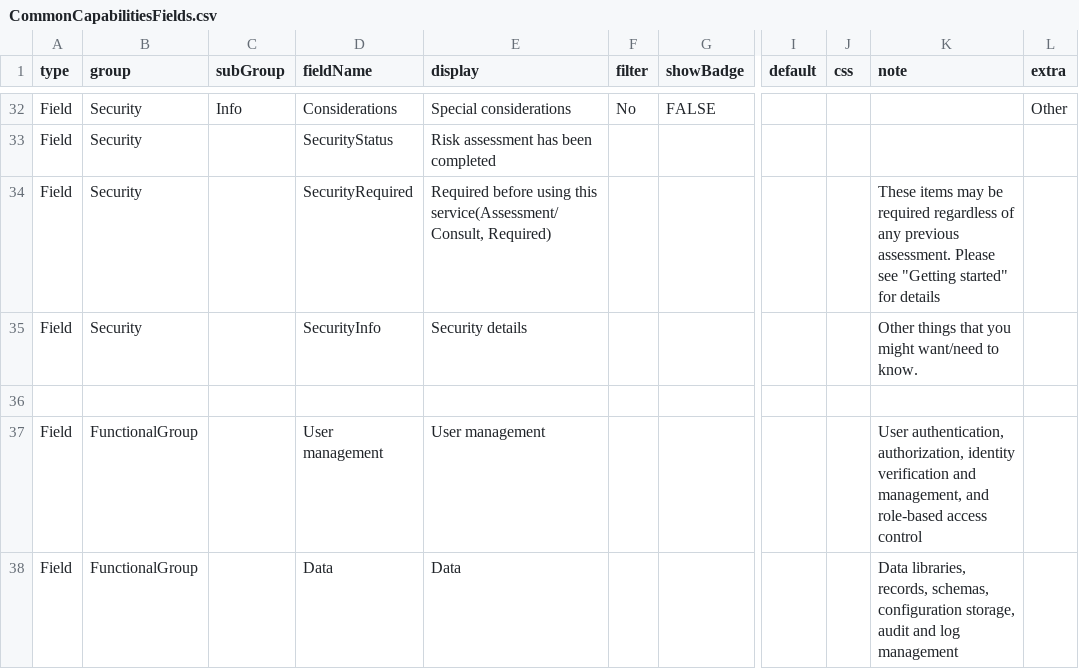
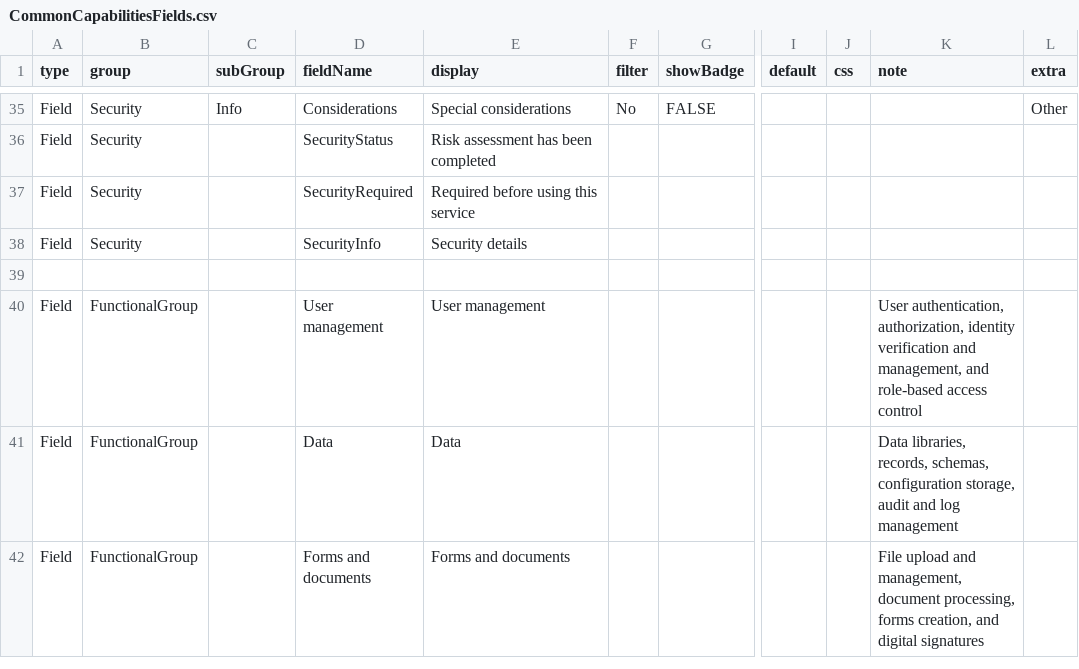
Before and after one commit to GovAlta/dcp-monorepo, a CSV file: apps/common-capabilities/data/CommonCapabilitiesFields.csv, drawn as a sheet; only a part is shown, gaps mark what is left out; the shorter side is filled out with more unchanged rows; addresses are those after the commit; the diff covers the shown part only; the diff names each change by its address in the sheet, - before the commit and + after, or states it on an @@ line.

Commit message:
Reverted back to CC-138 Figma. Service Heading assumed <h2>

```diff
--- a/apps/common-capabilities/data/CommonCapabilitiesFields.csv
+++ b/apps/common-capabilities/data/CommonCapabilitiesFields.csv
-E37 (display): …using this service(Assessment/Consult, Required)
+E37 (display): …using this service
-K37 (note): These items may be required regardless of any previous assessment. Please see "Getting started" for details
+K37 (note): (empty)
-K38 (note): Other things that you might want/need to know.
+K38 (note): (empty)
```
Also changed, not shown: 10 added rows, 7 removed rows, 1 moved row and 31 edited cells elsewhere in this file, apps/common-capabilities/data/CommonCapabilitiesSamples.csv, 4 other files.
